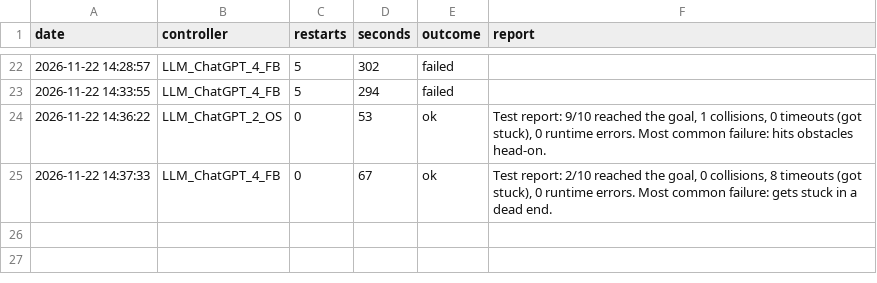
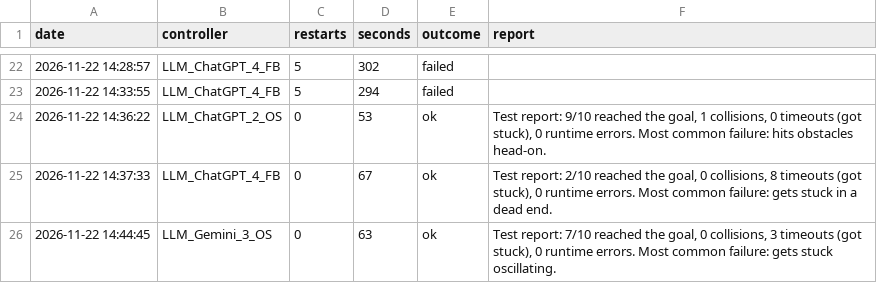
Before and after one commit to Hsk2711/llm-rover-controller-benchmark, a CSV file: results/quicktest_restarts.csv, drawn as a sheet; only a part is shown, gaps mark what is left out; the diff names each change by its address in the sheet, - before the commit and + after, or states it on an @@ line.

```diff
--- a/results/quicktest_restarts.csv
+++ b/results/quicktest_restarts.csv
+row 26: 2026-11-22 14:44:45 | LLM_Gemini_3_OS | 0 | 63 | ok | Test report: 7/10 reached the goal, 0 collisions, 3 timeouts (got stuck), 0 runtime errors. Most common failure: gets stuck oscillating.
```
Also changed, not shown: results/llm_generation_log.csv, 5 other files.
